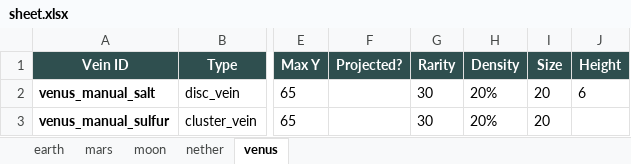
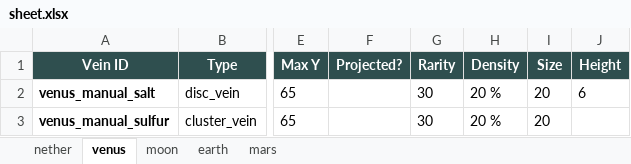
Before and after one commit to TerraFirmaGreg-Team/Tools-Modern, an Excel workbook: OresToFieldGuide/data/sheet.xlsx, sheet venus, drawn as a sheet; only a part is shown, gaps mark what is left out; values as stored, in another font and other column widths than the file's, no borders; the diff names each change by its address in the sheet, - before the commit and + after, or states it on an @@ line.

```diff
--- a/OresToFieldGuide/data/sheet.xlsx (sheet venus)
+++ b/OresToFieldGuide/data/sheet.xlsx (sheet venus)
@@ sheet tab order changed: nether | venus | moon | earth | mars @@
-H2:H3 (Density): 20%
+H2:H3 (Density): 20 %
```
Also changed, not shown: sheet earth, sheet mars, sheet moon, sheet nether, 1 other file.
